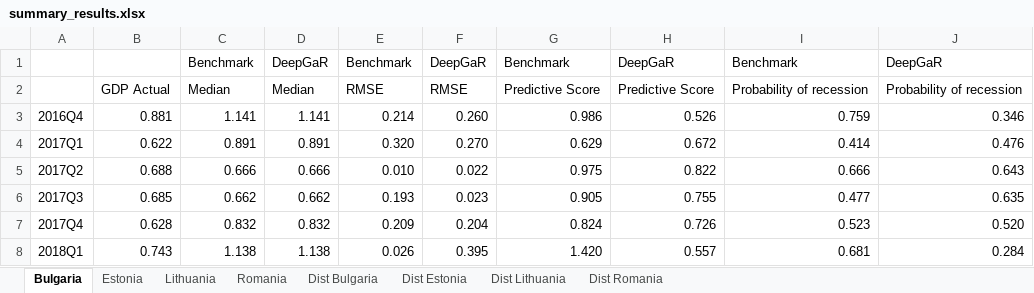
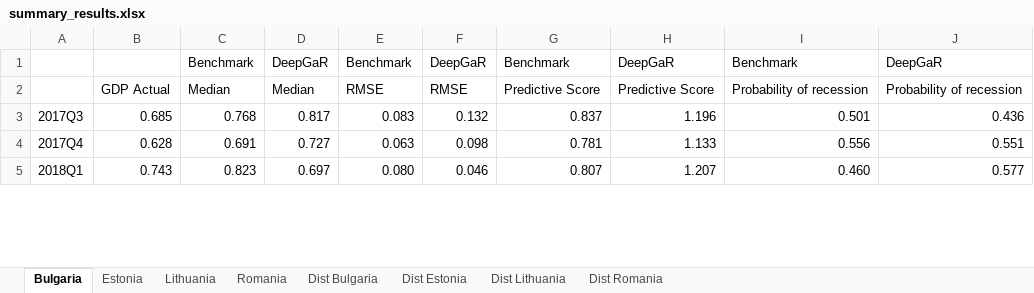
Before and after one commit to mihailyanchev/deepgar, an Excel workbook: results/summary_results.xlsx, sheet Bulgaria, drawn as a sheet; only a part is shown; values as stored, in another font and other column widths than the file's, no borders; removed rows and columns are numbered as before the commit, all else as after; the diff covers the shown part only; the diff names each change by its address in the sheet, - before the commit and + after, or states it on an @@ line.

```diff
--- a/results/summary_results.xlsx (sheet Bulgaria)
+++ b/results/summary_results.xlsx (sheet Bulgaria)
-row 3: 2016Q4 | 0.881 | 1.141 | 1.141 | 0.214 | 0.260 | 0.986 | 0.526 | 0.759 | 0.346
-row 4: 2017Q1 | 0.622 | 0.891 | 0.891 | 0.320 | 0.270 | 0.629 | 0.672 | 0.414 | 0.476
-row 5: 2017Q2 | 0.688 | 0.666 | 0.666 | 0.010 | 0.022 | 0.975 | 0.822 | 0.666 | 0.643
-C3: 0.662
+C3: 0.768
-D3: 0.662
+D3: 0.817
-E3: 0.193
+E3: 0.083
-F3: 0.023
+F3: 0.132
-G3: 0.905
+G3: 0.837
-H3: 0.755
+H3: 1.196
-I3: 0.477
+I3: 0.501
-J3: 0.635
+J3: 0.436
-C4: 0.832
+C4: 0.691
-D4: 0.832
+D4: 0.727
-E4: 0.209
+E4: 0.063
-F4: 0.204
+F4: 0.098
-G4: 0.824
+G4: 0.781
-H4: 0.726
+H4: 1.133
-I4: 0.523
+I4: 0.556
-J4: 0.520
+J4: 0.551
-C5: 1.138
+C5: 0.823
-D5: 1.138
+D5: 0.697
-E5: 0.026
+E5: 0.080
-F5: 0.395
+F5: 0.046
-G5: 1.420
+G5: 0.807
-H5: 0.557
+H5: 1.207
-I5: 0.681
+I5: 0.460
-J5: 0.284
+J5: 0.577
```
Also changed, not shown: 117 edited cells elsewhere in this sheet, sheet Lithuania, sheet Estonia, sheet Dist Lithuania, sheet Dist Bulgaria, sheet Dist Estonia, formulas that keep their value, 29 other files.
